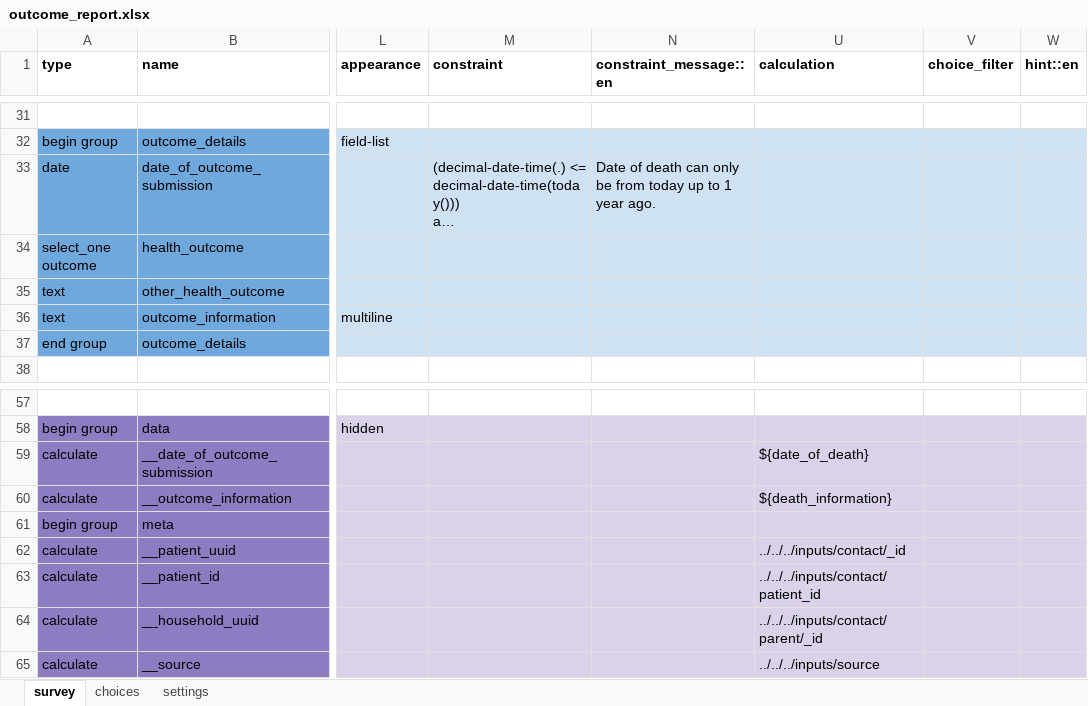
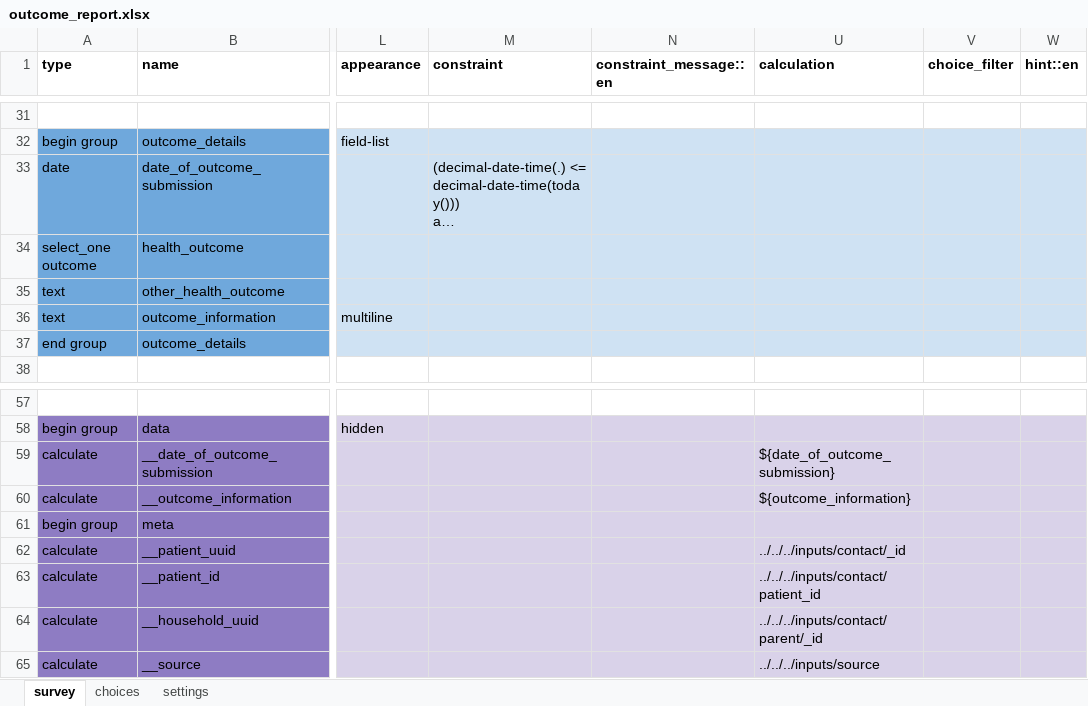
Before and after one commit to ronna/config-lgh, an Excel workbook: forms/app/outcome_report.xlsx, sheet survey, drawn as a sheet; only a part is shown, gaps mark what is left out; long unchanged cells end in …; values as stored, in another font and other column widths than the file's, no borders; the diff names each change by its address in the sheet, - before the commit and + after, or states it on an @@ line.

Commit message:
Update outcome_report.xlsx

```diff
--- a/forms/app/outcome_report.xlsx (sheet survey)
+++ b/forms/app/outcome_report.xlsx (sheet survey)
-N33 (constraint_message::en): Date of death can only be from today up to 1 year ago.
+N33 (constraint_message::en): (empty)
-U59 (calculation): ${date_of_death}
+U59 (calculation): ${date_of_outcome_submission}
-U60 (calculation): ${death_information}
+U60 (calculation): ${outcome_information}
```
Also changed, not shown: sheet settings.
